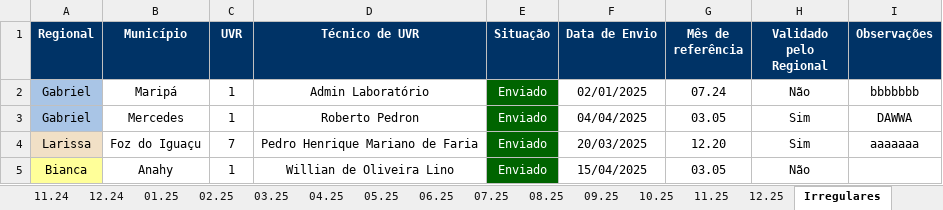
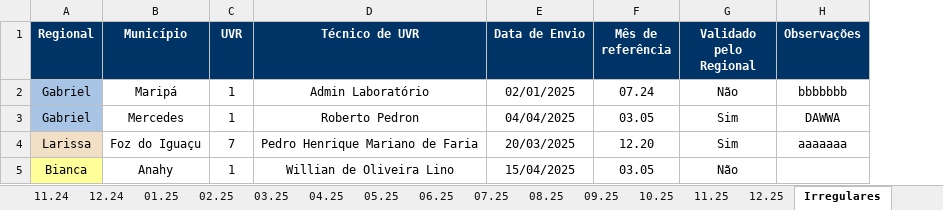
Before and after one commit to Josimarhdev/form_scripts, an Excel workbook: outputs/grs_atualizado_form4.xlsx, sheet Irregulares, drawn as a sheet; values as stored, in another font and other column widths than the file's, no borders; conditional formats not drawn; the diff names each change by its address in the sheet, - before the commit and + after, or states it on an @@ line.

Commit message:
Alterações irregulares

```diff
--- a/outputs/grs_atualizado_form4.xlsx (sheet Irregulares)
+++ b/outputs/grs_atualizado_form4.xlsx (sheet Irregulares)
-column E (Situação), rows 2-5: all Enviado
```
Also changed, not shown: outputs/belem_atualizado.xlsx, outputs/belem_atualizado_form4.xlsx, 4 other files.
